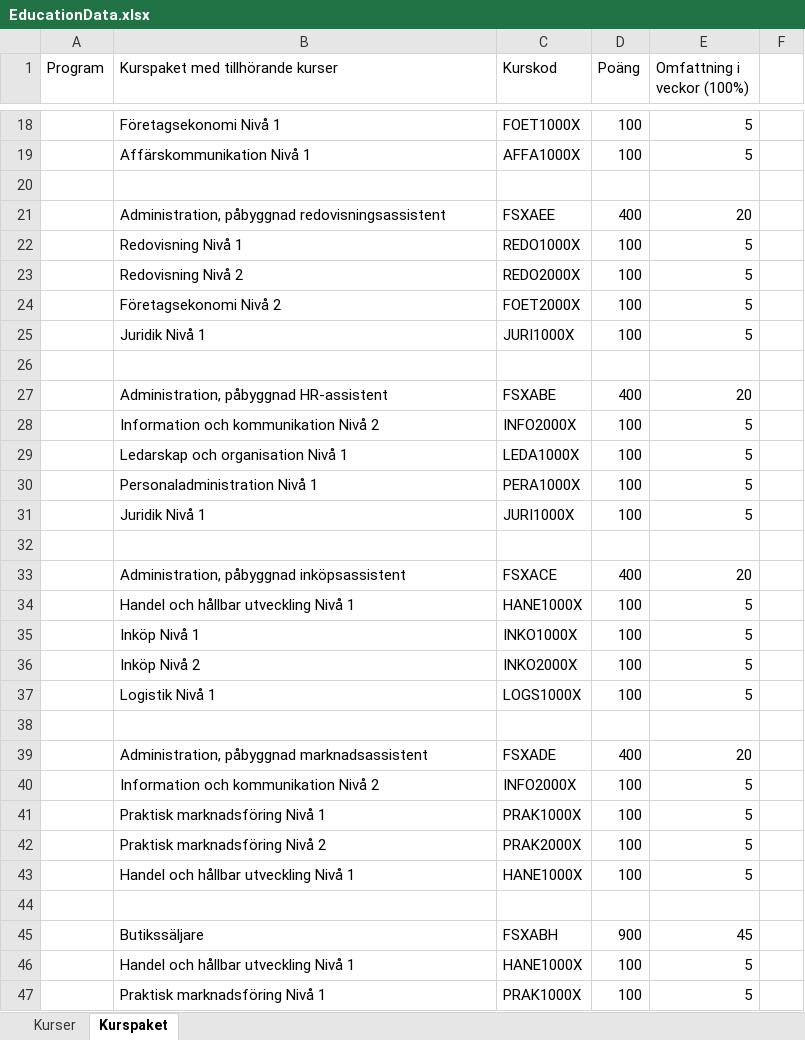
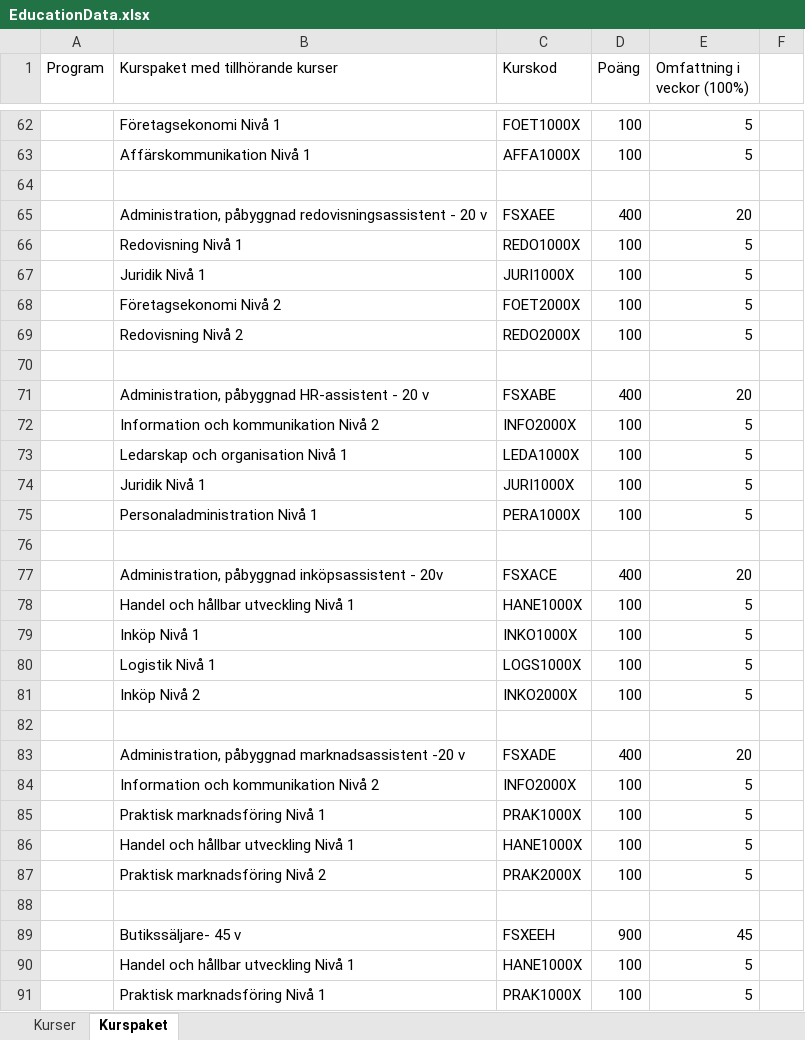
Before and after one commit to rgxcool/full_upwork, an Excel workbook: backend/scripts/EducationData.xlsx, sheet Kurspaket, drawn as a sheet; only a part is shown, gaps mark what is left out; values as stored, in another font and other column widths than the file's, no cell formats; addresses are those after the commit; the diff covers the shown part only; the diff names each change by its address in the sheet, - before the commit and + after, or states it on an @@ line.

```diff
--- a/backend/scripts/EducationData.xlsx (sheet Kurspaket)
+++ b/backend/scripts/EducationData.xlsx (sheet Kurspaket)
-B65 (Kurspaket med tillhörande kurser): …påbyggnad redovisningsassistent
+B65 (Kurspaket med tillhörande kurser): …påbyggnad redovisningsassistent - 20 v
+row 67:  | Juridik Nivå 1 | JURI1000X | 100 | 5
+row 68:  | Företagsekonomi Nivå 2 | FOET2000X | 100 | 5
@@ row 24 moved to row 11: Företagsekonomi Nivå 2 @@
@@ row 25 moved to row 10: Juridik Nivå 1 @@
-B71 (Kurspaket med tillhörande kurser): Administration, påbyggnad HR-assistent
+B71 (Kurspaket med tillhörande kurser): Administration, påbyggnad HR-assistent - 20 v
+row 74:  | Juridik Nivå 1 | JURI1000X | 100 | 5
@@ row 31 moved to row 21: Juridik Nivå 1 @@
-B77 (Kurspaket med tillhörande kurser): Administration, påbyggnad inköpsassistent
+B77 (Kurspaket med tillhörande kurser): Administration, påbyggnad inköpsassistent - 20v
+row 80:  | Logistik Nivå 1 | LOGS1000X | 100 | 5
@@ row 37 moved to row 44: Logistik Nivå 1 @@
-B83 (Kurspaket med tillhörande kurser): …påbyggnad marknadsassistent
+B83 (Kurspaket med tillhörande kurser): …påbyggnad marknadsassistent -20 v
+row 86:  | Handel och hållbar utveckling Nivå 1 | HANE1000X | 100 | 5
@@ row 43 moved to row 42: Handel och hållbar utveckling Nivå 1 @@
-B89 (Kurspaket med tillhörande kurser): Butikssäljare
+B89 (Kurspaket med tillhörande kurser): Butikssäljare- 45 v
-C89 (Kurskod): FSXABH
+C89 (Kurskod): FSXEEH
```
Also changed, not shown: 61 added rows, 2 moved rows and 12 edited cells elsewhere in this sheet, sheet Kurser, cell formats, backend/docs/Kurser och kurspaket GY25.xlsx, 12 other files.
